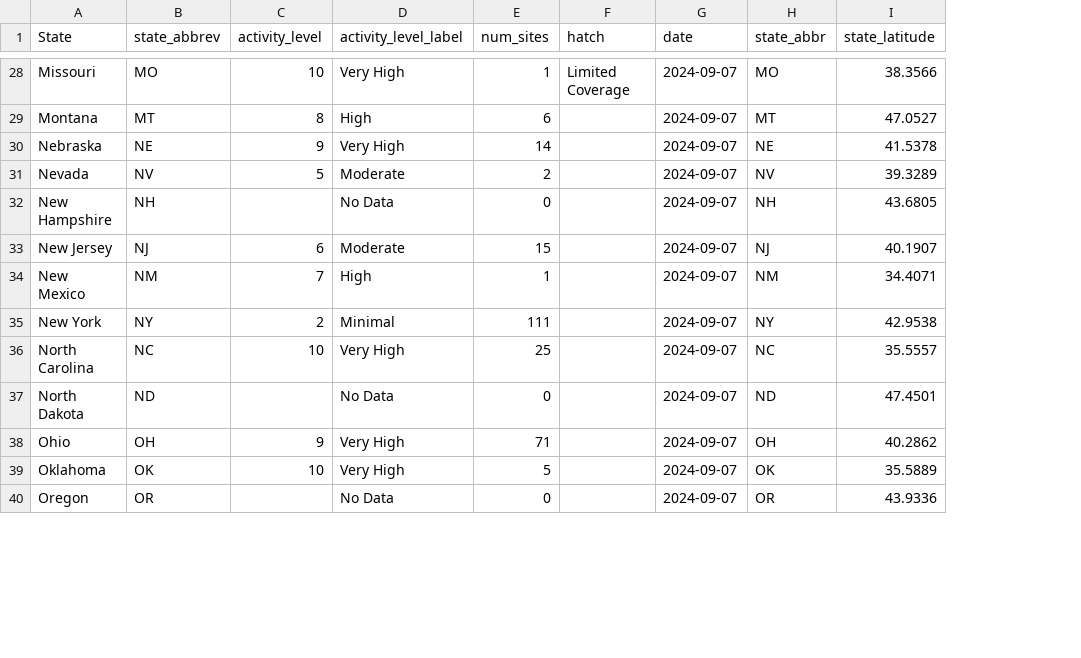
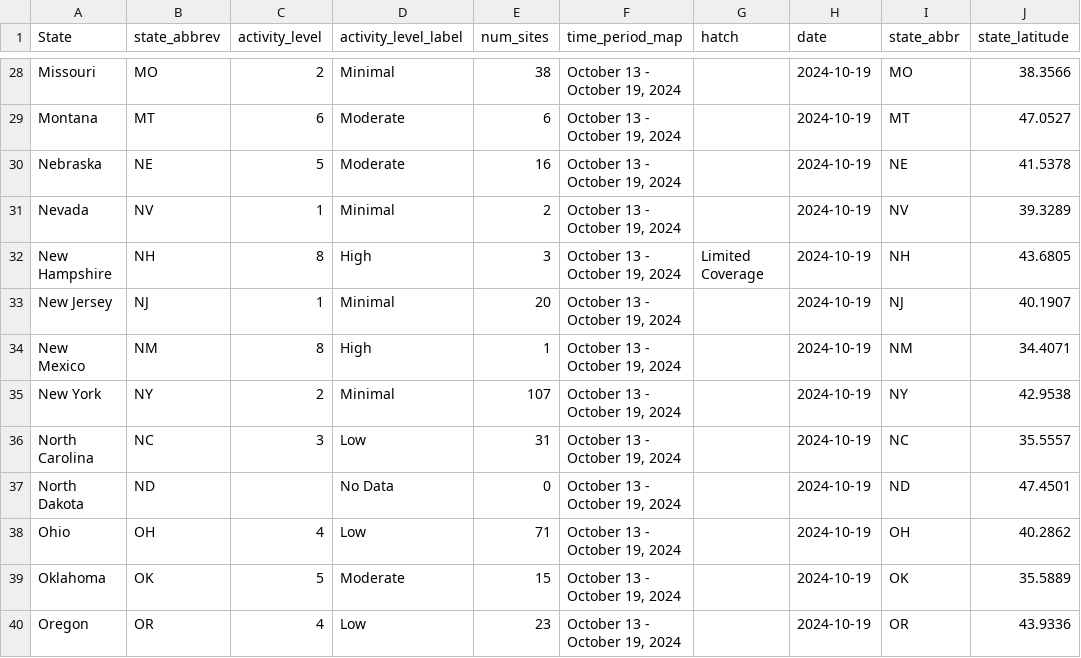
Before and after one commit to genomicepi/nwss, a CSV file: current_state_levels.csv, drawn as a sheet; only a part is shown, gaps mark what is left out; addresses are those after the commit; the diff covers the shown part only; the diff names each change by its address in the sheet, - before the commit and + after, or states it on an @@ line.

```diff
--- a/current_state_levels.csv
+++ b/current_state_levels.csv
+column F (time_period_map), rows 28-40: all October 13 - October 19, 2024
-C28 (activity_level): 10
+C28 (activity_level): 2
-D28 (activity_level_label): Very High
+D28 (activity_level_label): Minimal
-E28 (num_sites): 1
+E28 (num_sites): 38
-G28 (hatch): Limited Coverage
+G28 (hatch): (empty)
-H28:H40 (date): 2024-09-07
+H28:H40 (date): 2024-10-19
-C29 (activity_level): 8
+C29 (activity_level): 6
-D29 (activity_level_label): High
+D29 (activity_level_label): Moderate
-C30 (activity_level): 9
+C30 (activity_level): 5
-D30 (activity_level_label): Very High
+D30 (activity_level_label): Moderate
-E30 (num_sites): 14
+E30 (num_sites): 16
-C31 (activity_level): 5
+C31 (activity_level): 1
-D31 (activity_level_label): Moderate
+D31 (activity_level_label): Minimal
-C32 (activity_level): (empty)
+C32 (activity_level): 8
-D32 (activity_level_label): No Data
+D32 (activity_level_label): High
-E32 (num_sites): 0
+E32 (num_sites): 3
-G32 (hatch): (empty)
+G32 (hatch): Limited Coverage
-C33 (activity_level): 6
+C33 (activity_level): 1
-D33 (activity_level_label): Moderate
+D33 (activity_level_label): Minimal
-E33 (num_sites): 15
+E33 (num_sites): 20
-C34 (activity_level): 7
+C34 (activity_level): 8
-E35 (num_sites): 111
+E35 (num_sites): 107
-C36 (activity_level): 10
+C36 (activity_level): 3
-D36 (activity_level_label): Very High
+D36 (activity_level_label): Low
-E36 (num_sites): 25
+E36 (num_sites): 31
-C38 (activity_level): 9
+C38 (activity_level): 4
-D38 (activity_level_label): Very High
+D38 (activity_level_label): Low
-C39 (activity_level): 10
+C39 (activity_level): 5
-D39 (activity_level_label): Very High
+D39 (activity_level_label): Moderate
-E39 (num_sites): 5
+E39 (num_sites): 15
-C40 (activity_level): (empty)
+C40 (activity_level): 4
-D40 (activity_level_label): No Data
+D40 (activity_level_label): Low
-E40 (num_sites): 0
+E40 (num_sites): 23
```
Also changed, not shown: 140 edited cells elsewhere in this file, 1 other file.
